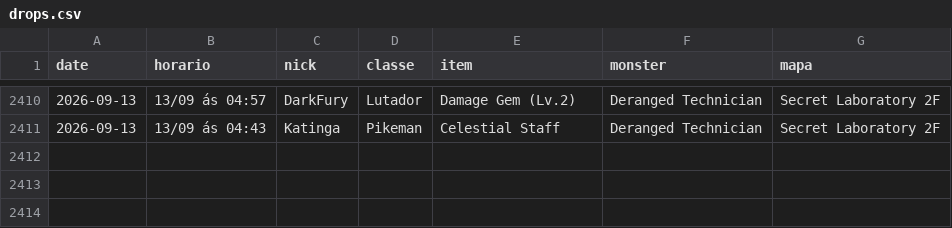
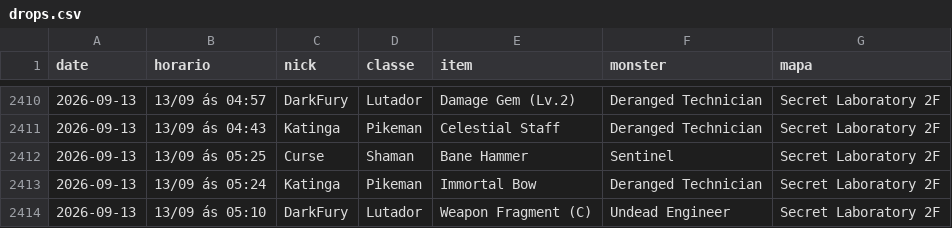
Before and after one commit to FlynMael/aorus-xp-tracker, a CSV file: data/drops.csv, drawn as a sheet; only a part is shown, gaps mark what is left out.

```diff
--- a/data/drops.csv
+++ b/data/drops.csv
@@ -2411 +2411,4 @@ date,horario,nick,classe,item,monster,mapa
 2026-09-13,13/09 ás 04:43,Katinga,Pikeman,Celestial Staff,Deranged Technician,Secret Laboratory 2F
+2026-09-13,13/09 ás 05:25,Curse,Shaman,Bane Hammer,Sentinel,Secret Laboratory 2F
+2026-09-13,13/09 ás 05:24,Katinga,Pikeman,Immortal Bow,Deranged Technician,Secret Laboratory 2F
+2026-09-13,13/09 ás 05:10,DarkFury,Lutador,Weapon Fragment (C),Undead Engineer,Secret Laboratory 2F
```
